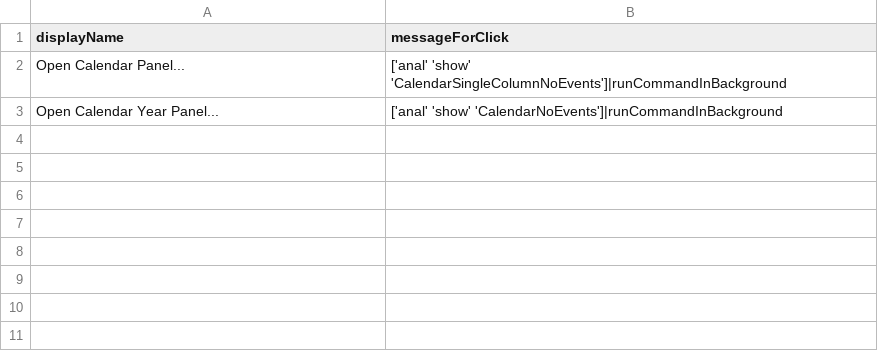
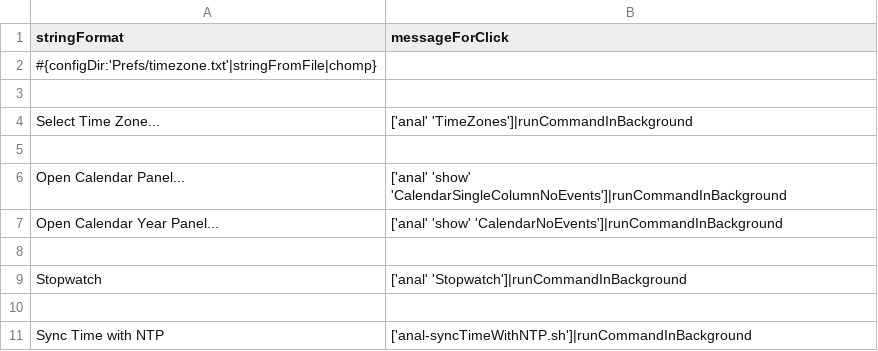
Before and after one commit to arthurchoung/ANaL, a CSV file: Menu/dateTimeMenu.csv, drawn as a sheet.

Commit message:
Updated

```diff
--- a/Menu/dateTimeMenu.csv
+++ b/Menu/dateTimeMenu.csv
@@ -1,3 +1,11 @@
-displayName,messageForClick
+stringFormat,messageForClick
+"#{configDir:'Prefs/timezone.txt'|stringFromFile|chomp}",
+,
+"Select Time Zone...","['anal' 'TimeZones']|runCommandInBackground"
+,
 "Open Calendar Panel...","['anal' 'show' 'CalendarSingleColumnNoEvents']|runCommandInBackground"
 "Open Calendar Year Panel...","['anal' 'show' 'CalendarNoEvents']|runCommandInBackground"
+,
+Stopwatch,"['anal' 'Stopwatch']|runCommandInBackground"
+,
+"Sync Time with NTP","['anal-syncTimeWithNTP.sh']|runCommandInBackground"
```
